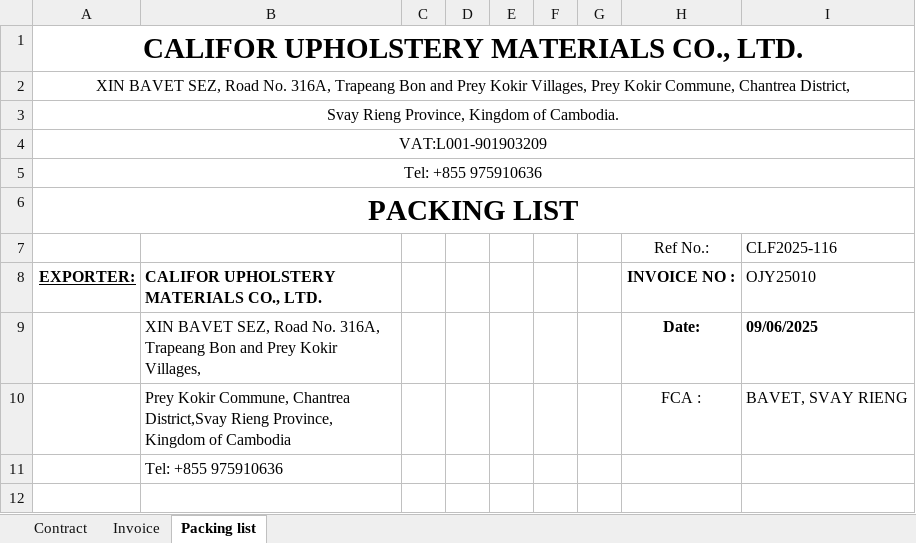
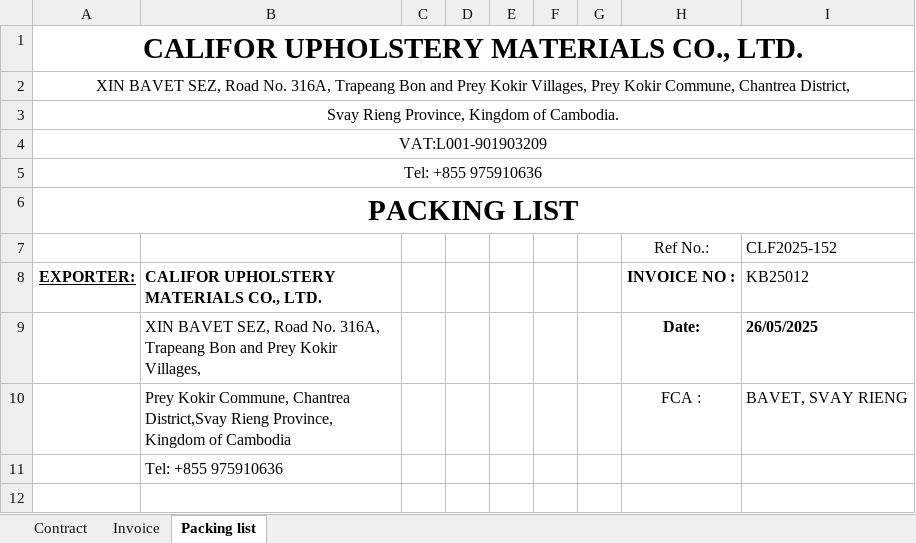
Before and after one commit to GiyoXD/refactor-code, an Excel workbook: result.xlsx, sheet Packing list, drawn as a sheet; only a part is shown; values as stored, in another font and other column widths than the file's, no borders; charts and pictures not drawn; the diff covers the shown part only; the diff names each change by its address in the sheet, - before the commit and + after, or states it on an @@ line.

```diff
--- a/result.xlsx (sheet Packing list)
+++ b/result.xlsx (sheet Packing list)
-I7: CLF2025-116
+I7: CLF2025-152
-I8: OJY25010
+I8: KB25012
-I9: 09/06/2025
+I9: 26/05/2025
```
Also changed, not shown: 13 added rows, 60 removed rows and 6 edited cells elsewhere in this sheet, sheet Contract, sheet Invoice, 4 other files.
